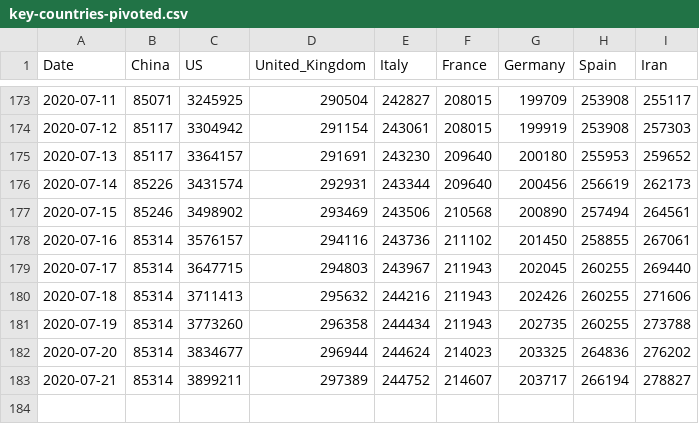
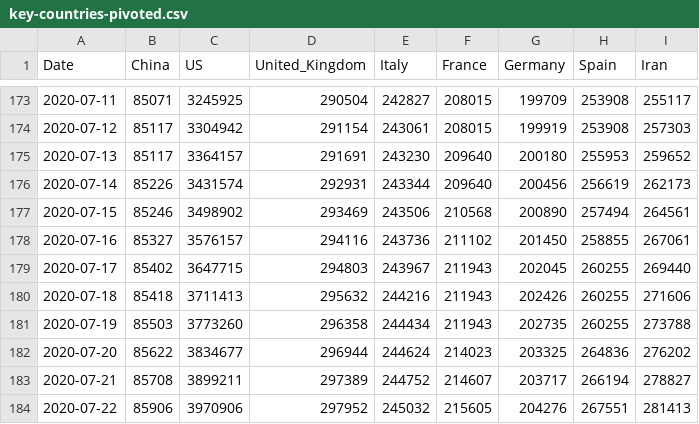
Before and after one commit to KastB/covid-19, a CSV file: data/key-countries-pivoted.csv, drawn as a sheet; only a part is shown, gaps mark what is left out.

```diff
--- a/data/key-countries-pivoted.csv
+++ b/data/key-countries-pivoted.csv
@@ -177,7 +177,8 @@ Date,China,US,United_Kingdom,Italy,France,Germany,Spain,Iran
 2020-07-15,85246,3498902,293469,243506,210568,200890,257494,264561
-2020-07-16,85314,3576157,294116,243736,211102,201450,258855,267061
-2020-07-17,85314,3647715,294803,243967,211943,202045,260255,269440
-2020-07-18,85314,3711413,295632,244216,211943,202426,260255,271606
-2020-07-19,85314,3773260,296358,244434,211943,202735,260255,273788
-2020-07-20,85314,3834677,296944,244624,214023,203325,264836,276202
-2020-07-21,85314,3899211,297389,244752,214607,203717,266194,278827
+2020-07-16,85327,3576157,294116,243736,211102,201450,258855,267061
+2020-07-17,85402,3647715,294803,243967,211943,202045,260255,269440
+2020-07-18,85418,3711413,295632,244216,211943,202426,260255,271606
+2020-07-19,85503,3773260,296358,244434,211943,202735,260255,273788
+2020-07-20,85622,3834677,296944,244624,214023,203325,264836,276202
+2020-07-21,85708,3899211,297389,244752,214607,203717,266194,278827
+2020-07-22,85906,3970906,297952,245032,215605,204276,267551,281413
```
Also changed, not shown: data/worldwide-aggregated.csv, 3 other files.
